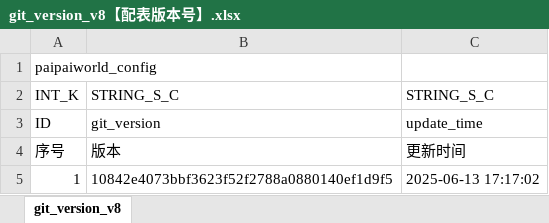
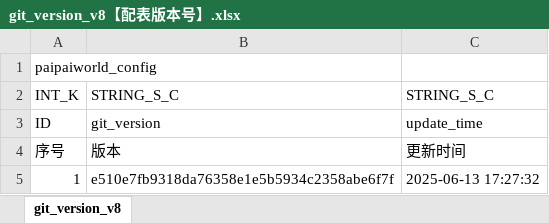
Before and after one commit to chensusu123/myfirsthub, an Excel workbook: servers/maze_main_server/conf.d/data/git_version_v8【配表版本号】.xlsx, sheet git_version_v8, drawn as a sheet; values as stored, in another font and other column widths than the file's, no borders; the diff names each change by its address in the sheet, - before the commit and + after, or states it on an @@ line.

```diff
--- a/servers/maze_main_server/conf.d/data/git_version_v8【配表版本号】.xlsx (sheet git_version_v8)
+++ b/servers/maze_main_server/conf.d/data/git_version_v8【配表版本号】.xlsx (sheet git_version_v8)
-B5: 10842e4073bbf3623f52f2788a0880140ef1d9f5
+B5: e510e7fb9318da76358e1e5b5934c2358abe6f7f
-C5: 2025-06-13 17:17:02
+C5: 2025-06-13 17:27:32
```
Also changed, not shown: servers/maze_main_server/conf.d/data/doll_map_puzzle_new_v8【人偶-地图数据-新解谜】.xlsx, 1 other file.
